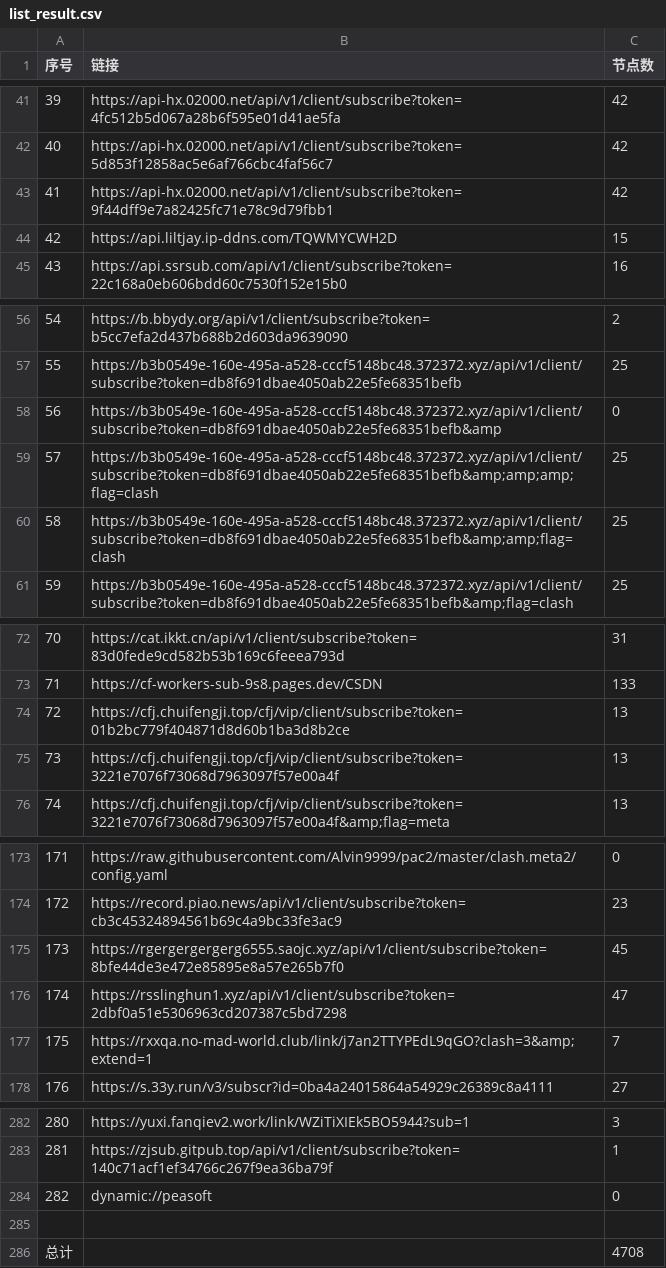
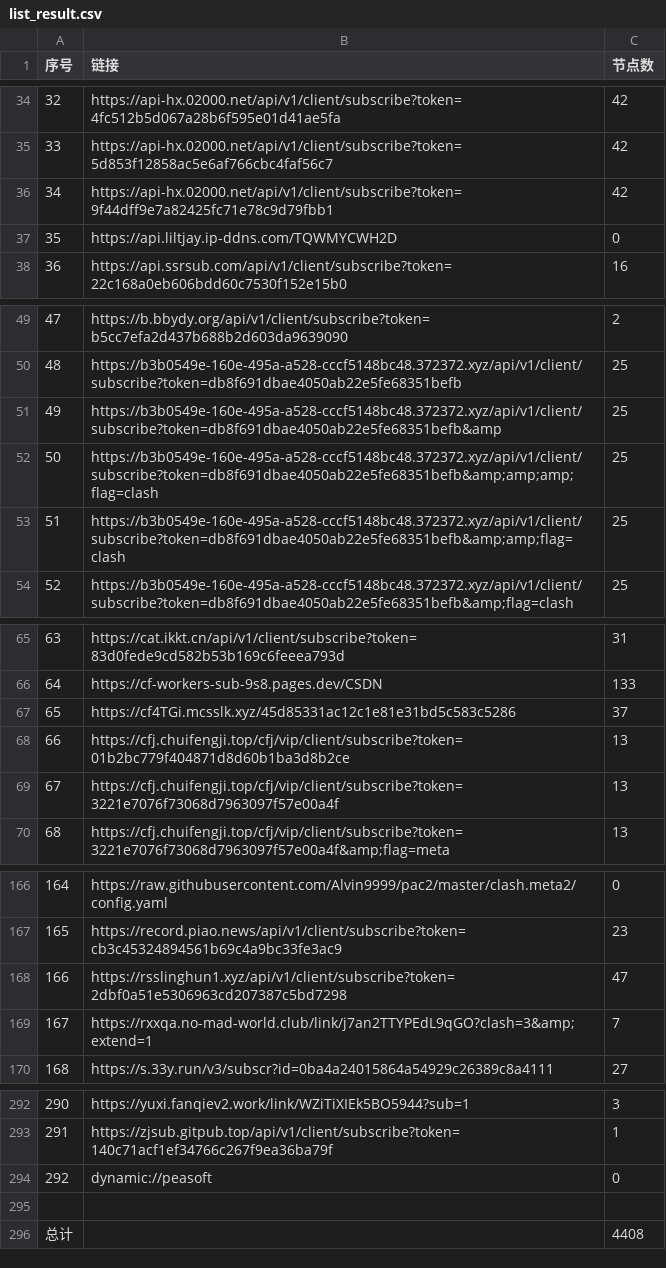
Before and after one commit to 3878590578/NoMoreWalls, a CSV file: list_result.csv, drawn as a sheet; only a part is shown, gaps mark what is left out; removed rows and columns are numbered as before the commit, all else as after; the diff covers the shown part only; the diff names each change by its address in the sheet, - before the commit and + after, or states it on an @@ line.

```diff
--- a/list_result.csv
+++ b/list_result.csv
@@ column A (序号) renumbered between rows 2 and 294 @@
-C37 (节点数): 15
+C37 (节点数): 0
-C51 (节点数): 0
+C51 (节点数): 25
+row 67: 65 | https://cf4TGi.mcsslk.xyz/45d85331ac12c1e81e31bd5c583c5286 | 37
-row 175: 173 | https://rgergergergerg6555.saojc.xyz/api/v1/client/subscribe?token=8bfe44de3e472e85895e8a57e265b7f0 | 45
-C296 (节点数): 4708
+C296 (节点数): 4408
```
Also changed, not shown: 28 added rows, 18 removed rows and 8 edited cells elsewhere in this file, 51 other files.
